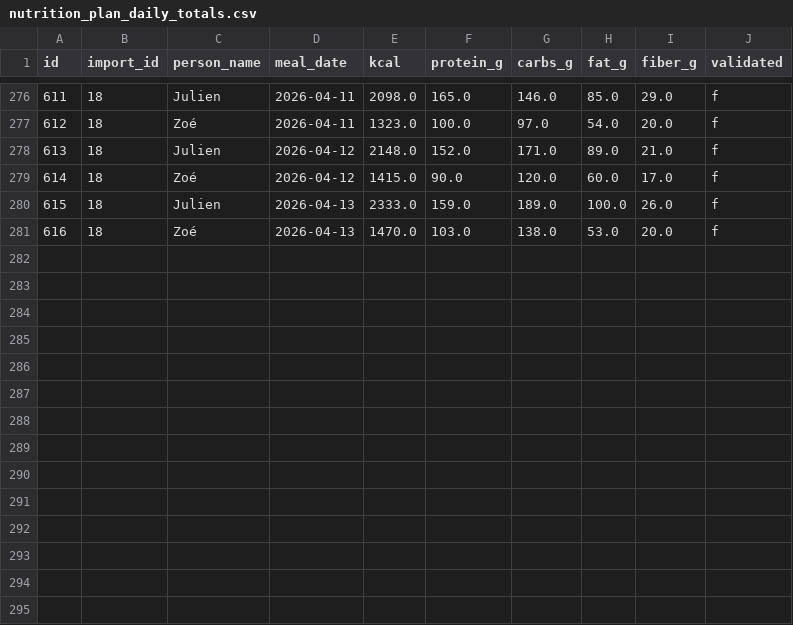
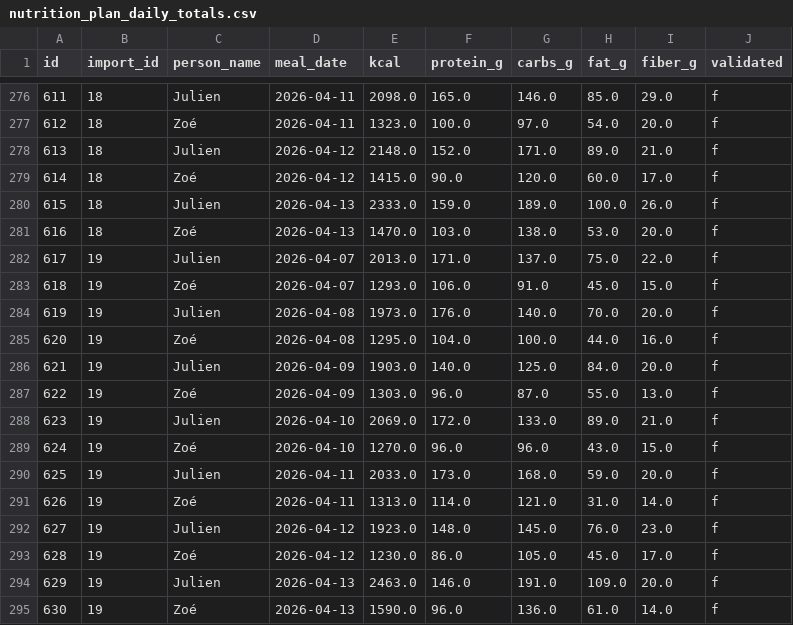
Before and after one commit to MiyasaKi09/garde-manger-app, a CSV file: supabase/exports/latest/csv/nutrition_plan_daily_totals.csv, drawn as a sheet; only a part is shown, gaps mark what is left out; the diff names each change by its address in the sheet, - before the commit and + after, or states it on an @@ line.

```diff
--- a/supabase/exports/latest/csv/nutrition_plan_daily_totals.csv
+++ b/supabase/exports/latest/csv/nutrition_plan_daily_totals.csv
+row 282: 617 | 19 | Julien | 2026-04-07 | 2013.0 | 171.0 | 137.0 | 75.0 | 22.0 | f
+row 283: 618 | 19 | Zoé | 2026-04-07 | 1293.0 | 106.0 | 91.0 | 45.0 | 15.0 | f
+row 284: 619 | 19 | Julien | 2026-04-08 | 1973.0 | 176.0 | 140.0 | 70.0 | 20.0 | f
+row 285: 620 | 19 | Zoé | 2026-04-08 | 1295.0 | 104.0 | 100.0 | 44.0 | 16.0 | f
+row 286: 621 | 19 | Julien | 2026-04-09 | 1903.0 | 140.0 | 125.0 | 84.0 | 20.0 | f
+row 287: 622 | 19 | Zoé | 2026-04-09 | 1303.0 | 96.0 | 87.0 | 55.0 | 13.0 | f
+row 288: 623 | 19 | Julien | 2026-04-10 | 2069.0 | 172.0 | 133.0 | 89.0 | 21.0 | f
+row 289: 624 | 19 | Zoé | 2026-04-10 | 1270.0 | 96.0 | 96.0 | 43.0 | 15.0 | f
+row 290: 625 | 19 | Julien | 2026-04-11 | 2033.0 | 173.0 | 168.0 | 59.0 | 20.0 | f
+row 291: 626 | 19 | Zoé | 2026-04-11 | 1313.0 | 114.0 | 121.0 | 31.0 | 14.0 | f
+row 292: 627 | 19 | Julien | 2026-04-12 | 1923.0 | 148.0 | 145.0 | 76.0 | 23.0 | f
+row 293: 628 | 19 | Zoé | 2026-04-12 | 1230.0 | 86.0 | 105.0 | 45.0 | 17.0 | f
+row 294: 629 | 19 | Julien | 2026-04-13 | 2463.0 | 146.0 | 191.0 | 109.0 | 20.0 | f
+row 295: 630 | 19 | Zoé | 2026-04-13 | 1590.0 | 96.0 | 136.0 | 61.0 | 14.0 | f
```
Also changed, not shown: supabase/exports/latest/csv/nutrition_plan_batch_recipes.csv, supabase/exports/latest/csv/nutrition_plan_prep_tasks.csv, 6 other files.
